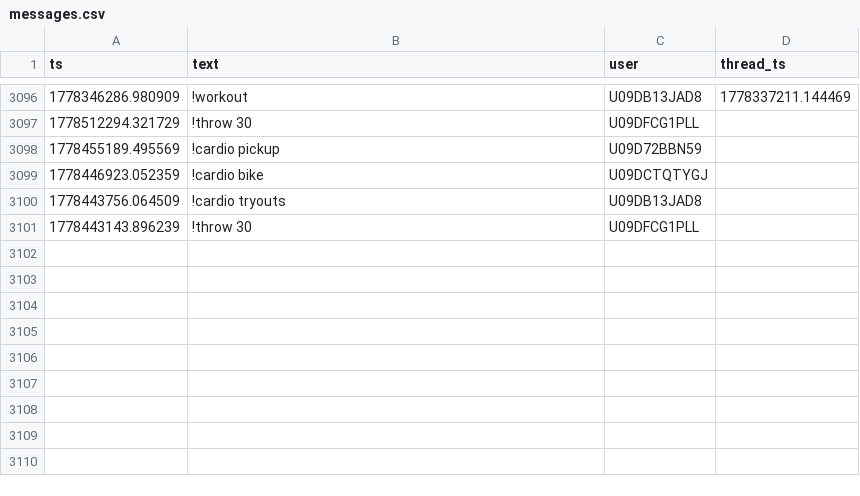
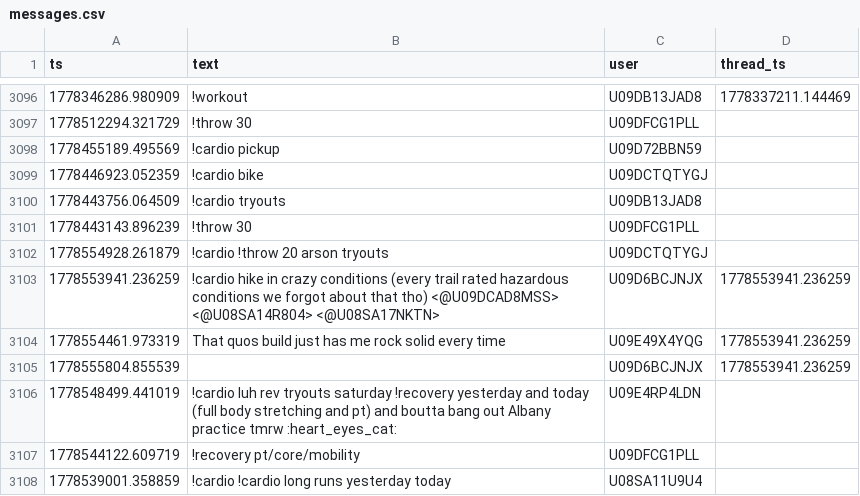
Before and after one commit to MGreenberg58/slackbot-main, a CSV file: messages.csv, drawn as a sheet; only a part is shown, gaps mark what is left out; the diff covers the shown part only; the diff names each change by its address in the sheet, - before the commit and + after, or states it on an @@ line.

```diff
--- a/messages.csv
+++ b/messages.csv
+row 3102: 1778554928.261879 | !cardio !throw 20 arson tryouts | U09DCTQTYGJ
+row 3103: 1778553941.236259 | !cardio hike in crazy conditions (every trail rated hazardous conditions we forgot about that tho) <@U09DCAD8MSS> <@U08SA14R804> <@U08SA17NKTN> | U09D6BCJNJX | 1778553941.236259
+row 3104: 1778554461.973319 | That quos build just has me rock solid every time | U09E49X4YQG | 1778553941.236259
+row 3105: 1778555804.855539 |  | U09D6BCJNJX | 1778553941.236259
+row 3106: 1778548499.441019 | !cardio luh rev tryouts saturday !recovery yesterday and today (full body stretching and pt) and boutta bang out Albany practice tmrw :heart_eyes_cat: | U09E4RP4LDN
+row 3107: 1778544122.609719 | !recovery pt/core/mobility | U09DFCG1PLL
+row 3108: 1778539001.358859 | !cardio !cardio long runs yesterday today | U08SA11U9U4
```
Also changed, not shown: 7 added rows elsewhere in this file.
